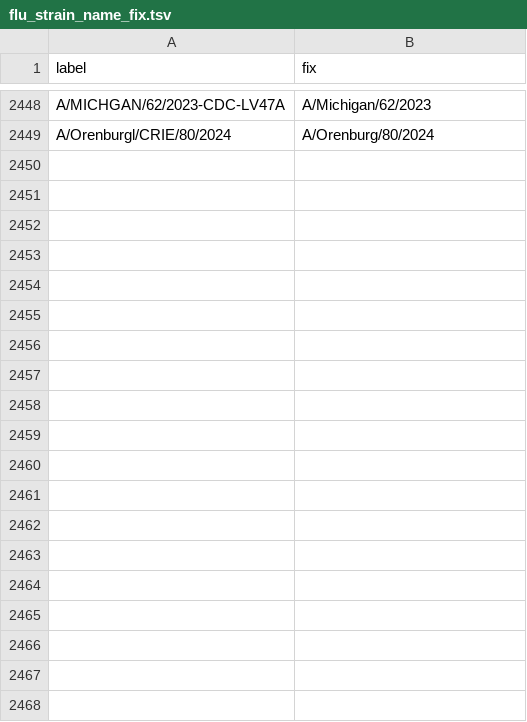
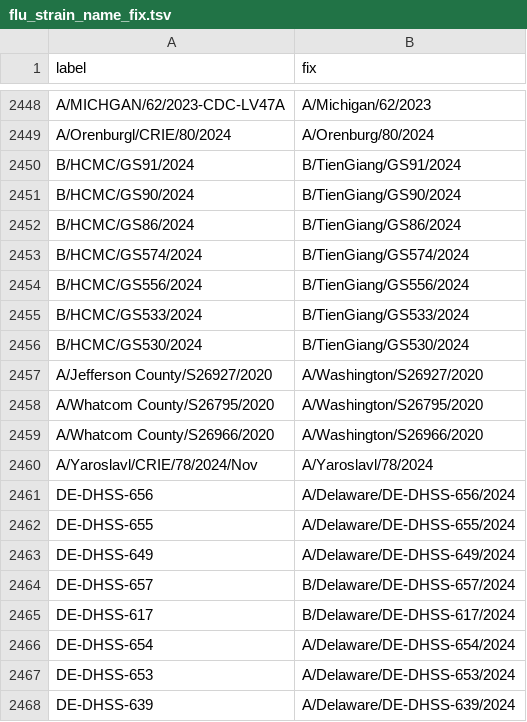
Before and after one commit to nextstrain/fauna, a TSV file: source-data/flu_strain_name_fix.tsv, drawn as a sheet; only a part is shown, gaps mark what is left out; the diff covers the shown part only; the diff names each change by its address in the sheet, - before the commit and + after, or states it on an @@ line.

Commit message:
Updated geo_synonyms and flu_strain_name_fix

```diff
--- a/source-data/flu_strain_name_fix.tsv
+++ b/source-data/flu_strain_name_fix.tsv
+row 2450: B/HCMC/GS91/2024 | B/TienGiang/GS91/2024
+row 2451: B/HCMC/GS90/2024 | B/TienGiang/GS90/2024
+row 2452: B/HCMC/GS86/2024 | B/TienGiang/GS86/2024
+row 2453: B/HCMC/GS574/2024 | B/TienGiang/GS574/2024
+row 2454: B/HCMC/GS556/2024 | B/TienGiang/GS556/2024
+row 2455: B/HCMC/GS533/2024 | B/TienGiang/GS533/2024
+row 2456: B/HCMC/GS530/2024 | B/TienGiang/GS530/2024
+row 2457: A/Jefferson County/S26927/2020 | A/Washington/S26927/2020
+row 2458: A/Whatcom County/S26795/2020 | A/Washington/S26795/2020
+row 2459: A/Whatcom County/S26966/2020 | A/Washington/S26966/2020
+row 2460: A/Yaroslavl/CRIE/78/2024/Nov | A/Yaroslavl/78/2024
+row 2461: DE-DHSS-656 | A/Delaware/DE-DHSS-656/2024
+row 2462: DE-DHSS-655 | A/Delaware/DE-DHSS-655/2024
+row 2463: DE-DHSS-649 | A/Delaware/DE-DHSS-649/2024
+row 2464: DE-DHSS-657 | B/Delaware/DE-DHSS-657/2024
+row 2465: DE-DHSS-617 | B/Delaware/DE-DHSS-617/2024
+row 2466: DE-DHSS-654 | A/Delaware/DE-DHSS-654/2024
+row 2467: DE-DHSS-653 | A/Delaware/DE-DHSS-653/2024
+row 2468: DE-DHSS-639 | A/Delaware/DE-DHSS-639/2024
```
Also changed, not shown: 29 added rows elsewhere in this file, source-data/geo_synonyms.tsv.
